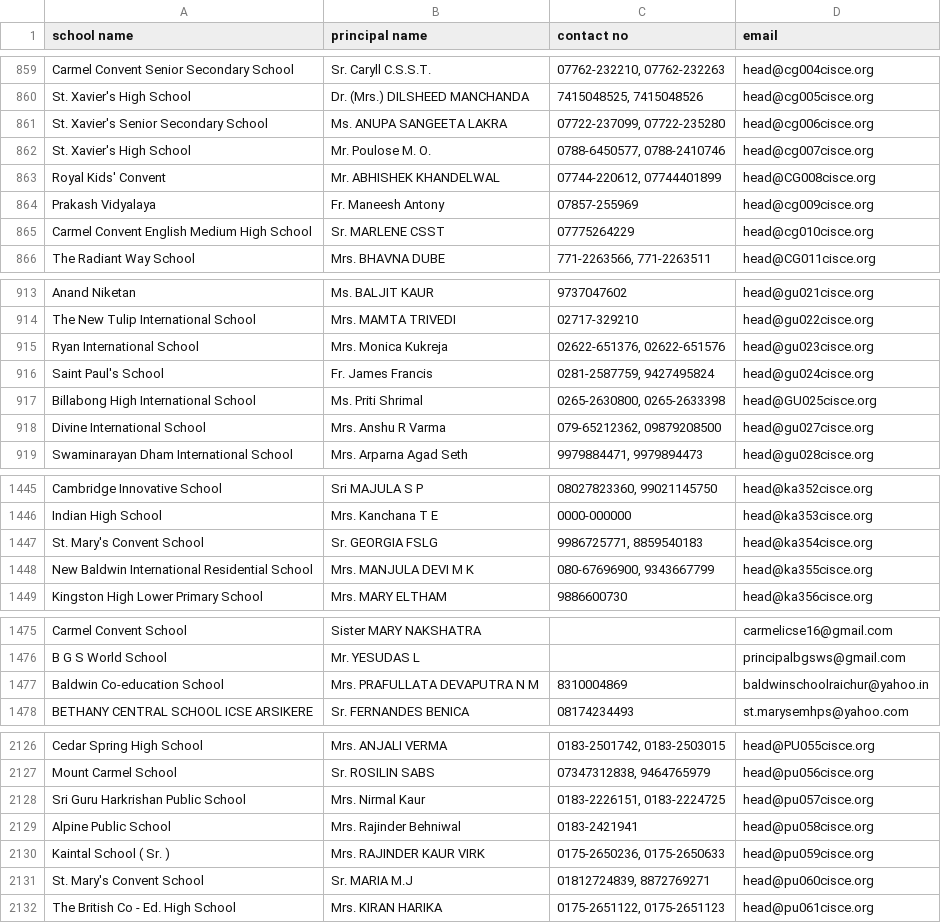
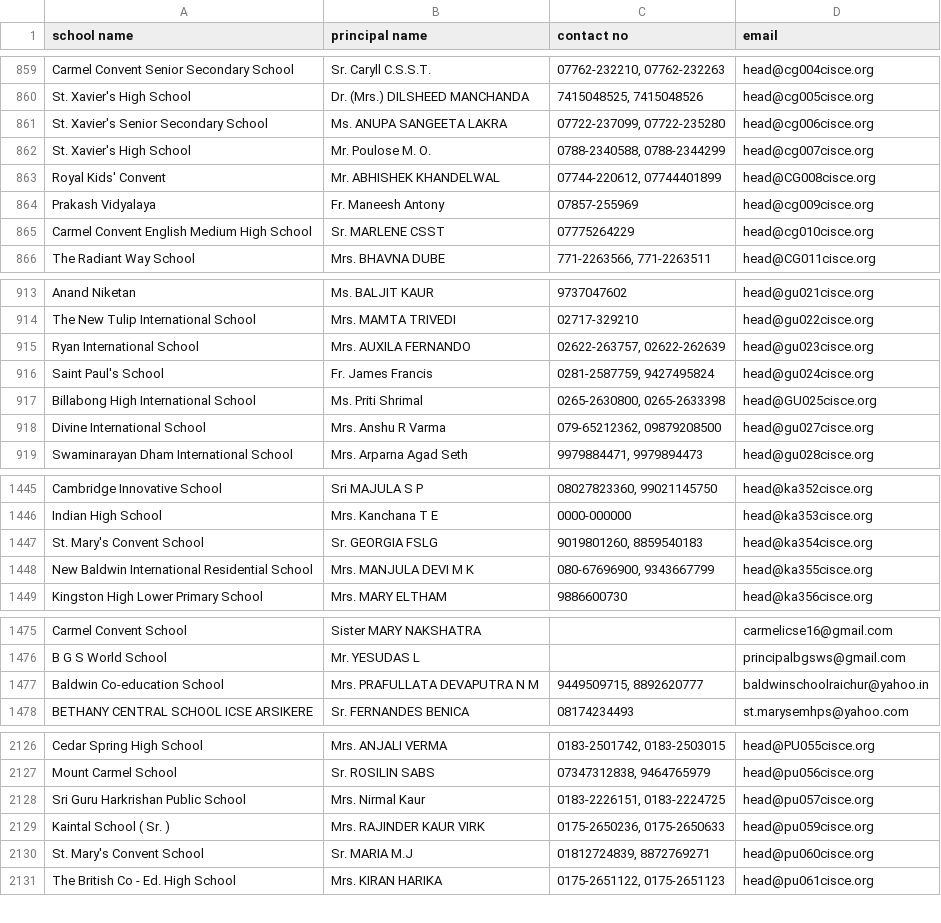
Before and after one commit to Prajwal-R/codetiger, a CSV file: internship2.csv, drawn as a sheet; only a part is shown, gaps mark what is left out; the diff covers the shown part only.

```diff
--- a/internship2.csv
+++ b/internship2.csv
@@ -1263,3 +1263,3 @@ St. Xavier's High School,Dr. (Mrs.) DILSHEED  MANCHANDA ," 7415048525, 741504852
 St. Xavier's Senior Secondary School,Ms. ANUPA SANGEETA LAKRA ," 07722-237099, 07722-235280 ", head@cg006cisce.org
-St. Xavier's High School,Mr. Poulose M. O. ," 0788-6450577, 0788-2410746 ", head@cg007cisce.org
+St. Xavier's High School,Mr. Poulose M. O. ," 0788-2340588, 0788-2344299 ", head@cg007cisce.org
 Royal Kids' Convent,Mr. ABHISHEK   KHANDELWAL ," 07744-220612, 07744401899 ", head@CG008cisce.org
@@ -1316,3 +1316,3 @@ Anand Niketan,Ms. BALJIT  KAUR , 9737047602, head@gu021cisce.org
 The New Tulip International School,Mrs. MAMTA  TRIVEDI , 02717-329210, head@gu022cisce.org
-Ryan International School,Mrs. Monica  Kukreja ," 02622-651376, 02622-651576 ", head@gu023cisce.org
+Ryan International School,Mrs. AUXILA  FERNANDO ," 02622-263757, 02622-262639 ", head@gu023cisce.org
 Saint Paul's School,Fr. James  Francis ," 0281-2587759, 9427495824 ", head@gu024cisce.org
@@ -1848,3 +1848,3 @@ Cambridge Innovative School,Sri MAJULA S P ," 08027823360, 99021145750 ", head@k
 Indian High School,Mrs. Kanchana  T E , 0000-000000, head@ka353cisce.org
-St. Mary's Convent School,Sr. GEORGIA  FSLG ," 9986725771, 8859540183 ", head@ka354cisce.org
+St. Mary's Convent School,Sr. GEORGIA  FSLG ," 9019801260, 8859540183 ", head@ka354cisce.org
 New Baldwin International Residential School,Mrs. MANJULA DEVI  M K ," 080-67696900, 9343667799 ", head@ka355cisce.org
@@ -1878,3 +1878,3 @@ Carmel Convent School,Sister MARY  NAKSHATRA , , carmelicse16@gmail.com
 B G S World School,Mr. YESUDAS  L , , principalbgsws@gmail.com
-Baldwin Co-education  School,Mrs. PRAFULLATA DEVAPUTRA N M , 8310004869, baldwinschoolraichur@yahoo.in
+Baldwin Co-education  School,Mrs. PRAFULLATA DEVAPUTRA N M ," 9449509715, 8892620777 ", baldwinschoolraichur@yahoo.in
 BETHANY  CENTRAL SCHOOL ICSE ARSIKERE,Sr. FERNANDES   BENICA , 08174234493, st.marysemhps@yahoo.com
@@ -2530,3 +2530,2 @@ Mount Carmel School,Sr. ROSILIN   SABS ," 07347312838, 9464765979 ", head@pu056c
 Sri Guru Harkrishan Public School,Mrs. Nirmal  Kaur ," 0183-2226151, 0183-2224725 ", head@pu057cisce.org
-Alpine Public School,Mrs. Rajinder  Behniwal , 0183-2421941, head@pu058cisce.org
 Kaintal School ( Sr. ),Mrs. RAJINDER  KAUR VIRK ," 0175-2650236, 0175-2650633 ", head@pu059cisce.org
```
Also changed, not shown: 3 edited cells elsewhere in this file, internship.csv, internship1.csv, 3 other files.
